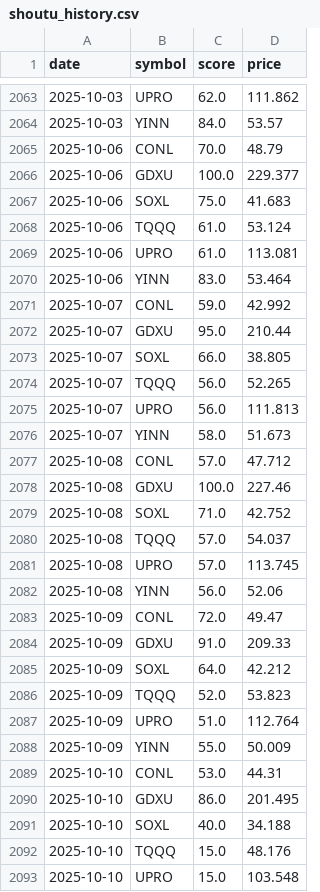
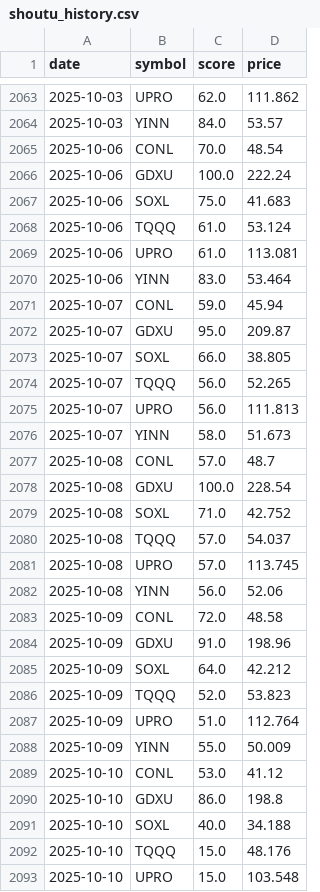
Before and after one commit to mengyan183/learning_backtrader, a CSV file: Data/raw/shoutu_history.csv, drawn as a sheet; only a part is shown, gaps mark what is left out; the diff covers the shown part only.

```diff
--- a/Data/raw/shoutu_history.csv
+++ b/Data/raw/shoutu_history.csv
@@ -2064,4 +2064,4 @@ date,symbol,score,price
 2025-10-03,YINN,84.0,53.57
-2025-10-06,CONL,70.0,48.79
-2025-10-06,GDXU,100.0,229.377
+2025-10-06,CONL,70.0,48.54
+2025-10-06,GDXU,100.0,222.24
 2025-10-06,SOXL,75.0,41.683
@@ -2070,4 +2070,4 @@ date,symbol,score,price
 2025-10-06,YINN,83.0,53.464
-2025-10-07,CONL,59.0,42.992
-2025-10-07,GDXU,95.0,210.44
+2025-10-07,CONL,59.0,45.94
+2025-10-07,GDXU,95.0,209.87
 2025-10-07,SOXL,66.0,38.805
@@ -2076,4 +2076,4 @@ date,symbol,score,price
 2025-10-07,YINN,58.0,51.673
-2025-10-08,CONL,57.0,47.712
-2025-10-08,GDXU,100.0,227.46
+2025-10-08,CONL,57.0,48.7
+2025-10-08,GDXU,100.0,228.54
 2025-10-08,SOXL,71.0,42.752
@@ -2082,4 +2082,4 @@ date,symbol,score,price
 2025-10-08,YINN,56.0,52.06
-2025-10-09,CONL,72.0,49.47
-2025-10-09,GDXU,91.0,209.33
+2025-10-09,CONL,72.0,48.58
+2025-10-09,GDXU,91.0,198.96
 2025-10-09,SOXL,64.0,42.212
@@ -2088,4 +2088,4 @@ date,symbol,score,price
 2025-10-09,YINN,55.0,50.009
-2025-10-10,CONL,53.0,44.31
-2025-10-10,GDXU,86.0,201.495
+2025-10-10,CONL,53.0,41.12
+2025-10-10,GDXU,86.0,198.8
 2025-10-10,SOXL,40.0,34.188
```
Also changed, not shown: 36 added rows and 40 edited cells elsewhere in this file, 1 other file.
